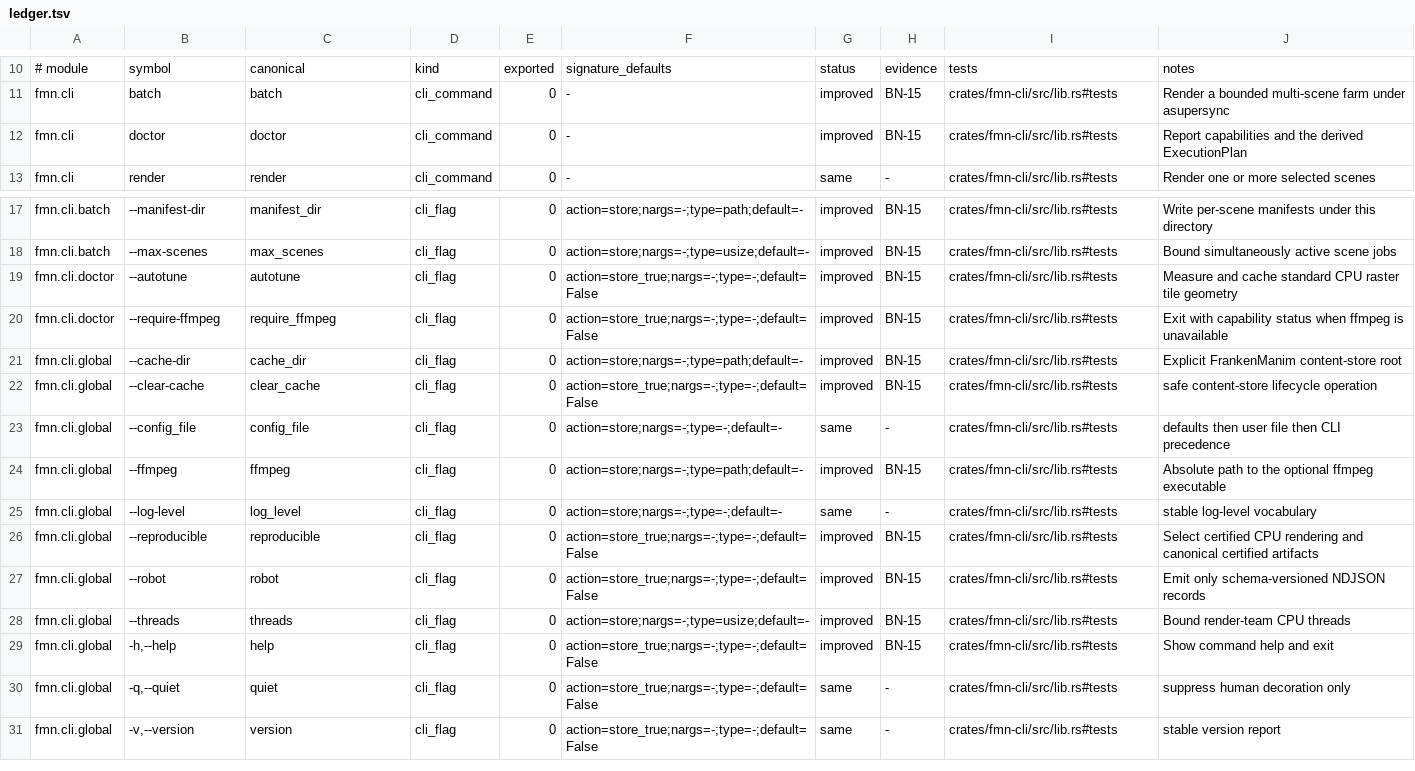
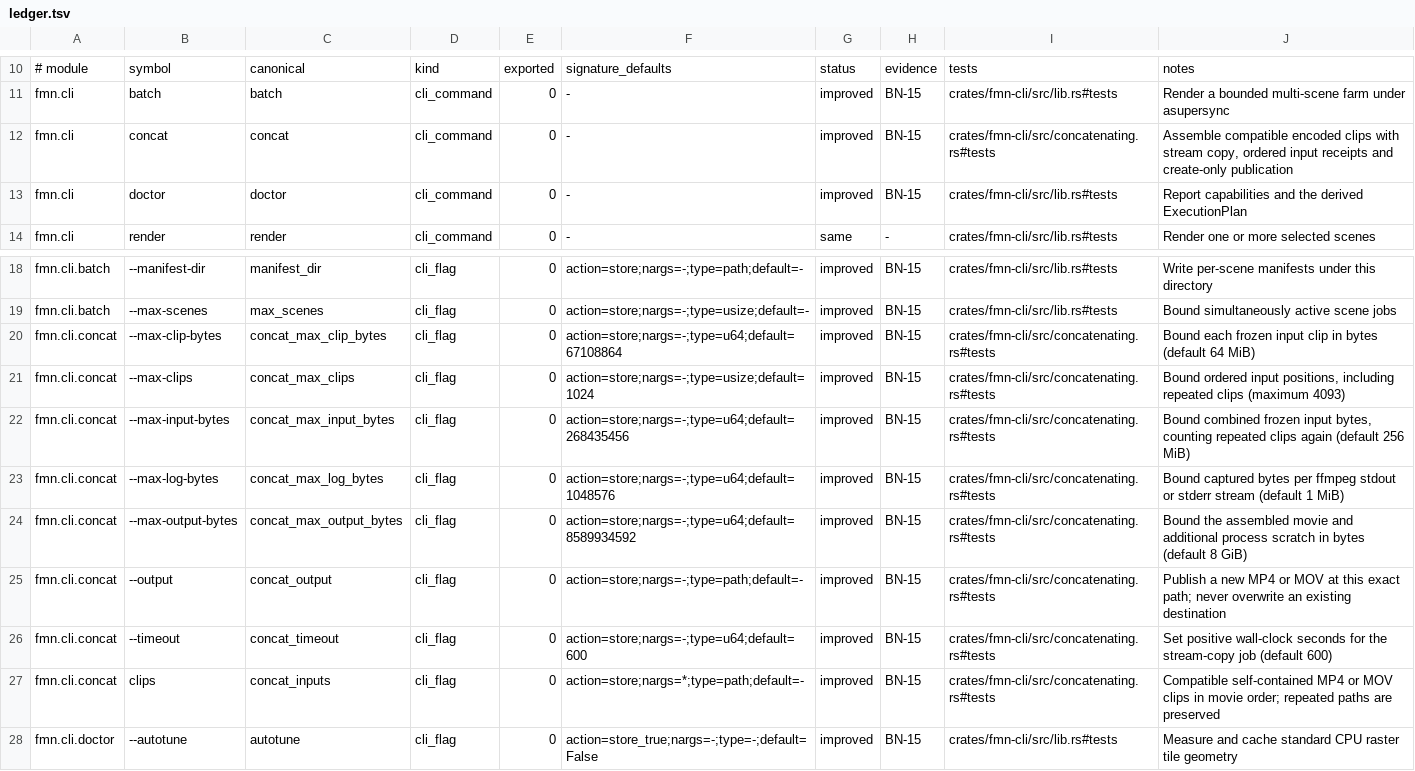
Before and after one commit to Dicklesworthstone/franken_manim, a TSV file: docs/api/ledger.tsv, drawn as a sheet; only a part is shown, gaps mark what is left out; the shorter side is filled out with more unchanged rows; the diff names each change by its address in the sheet, - before the commit and + after, or states it on an @@ line.

Commit message:
feat(cli): assemble encoded chapters with fmn concat [skip ci]
Expose the bounded native video-composition facade through fmn concat, with ordered repeated inputs, explicit source/process limits, create-only output, human status and machine-readable source/output hashes and process receipts. Preserve the injected executable capability and reject certified or unusable requests before launch.

Generate the command, flag help and API ledger from the canonical overlay; add parser, boundary and shipping-command coverage plus runnable README examples.

Validation: canonical schema tests (22), generated-file consistency, output boundary tests (44), formatting and diff checks passed. Full CLI compilation remains unverified: rustc compiling the existing asupersync dependency was killed by SIGKILL in this environment.

```diff
--- a/docs/api/ledger.tsv
+++ b/docs/api/ledger.tsv
+row 12: fmn.cli | concat | concat | cli_command | 0 | - | improved | BN-15 | crates/fmn-cli/src/concatenating.rs#tests | Assemble compatible encoded clips with stream copy, ordered input receipts and create-only publication
+row 20: fmn.cli.concat | --max-clip-bytes | concat_max_clip_bytes | cli_flag | 0 | action=store;nargs=-;type=u64;default=67108864 | improved | BN-15 | crates/fmn-cli/src/concatenating.rs#tests | Bound each frozen input clip in bytes (default 64 MiB)
+row 21: fmn.cli.concat | --max-clips | concat_max_clips | cli_flag | 0 | action=store;nargs=-;type=usize;default=1024 | improved | BN-15 | crates/fmn-cli/src/concatenating.rs#tests | Bound ordered input positions, including repeated clips (maximum 4093)
+row 22: fmn.cli.concat | --max-input-bytes | concat_max_input_bytes | cli_flag | 0 | action=store;nargs=-;type=u64;default=268435456 | improved | BN-15 | crates/fmn-cli/src/concatenating.rs#tests | Bound combined frozen input bytes, counting repeated clips again (default 256 MiB)
+row 23: fmn.cli.concat | --max-log-bytes | concat_max_log_bytes | cli_flag | 0 | action=store;nargs=-;type=u64;default=1048576 | improved | BN-15 | crates/fmn-cli/src/concatenating.rs#tests | Bound captured bytes per ffmpeg stdout or stderr stream (default 1 MiB)
+row 24: fmn.cli.concat | --max-output-bytes | concat_max_output_bytes | cli_flag | 0 | action=store;nargs=-;type=u64;default=8589934592 | improved | BN-15 | crates/fmn-cli/src/concatenating.rs#tests | Bound the assembled movie and additional process scratch in bytes (default 8 GiB)
+row 25: fmn.cli.concat | --output | concat_output | cli_flag | 0 | action=store;nargs=-;type=path;default=- | improved | BN-15 | crates/fmn-cli/src/concatenating.rs#tests | Publish a new MP4 or MOV at this exact path; never overwrite an existing destination
+row 26: fmn.cli.concat | --timeout | concat_timeout | cli_flag | 0 | action=store;nargs=-;type=u64;default=600 | improved | BN-15 | crates/fmn-cli/src/concatenating.rs#tests | Set positive wall-clock seconds for the stream-copy job (default 600)
+row 27: fmn.cli.concat | clips | concat_inputs | cli_flag | 0 | action=store;nargs=*;type=path;default=- | improved | BN-15 | crates/fmn-cli/src/concatenating.rs#tests | Compatible self-contained MP4 or MOV clips in movie order; repeated paths are preserved
```
Also changed, not shown: API_OVERLAY.tsv, 9 other files.
